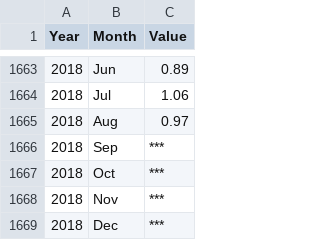
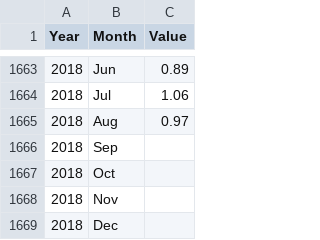
Before and after one commit to miguelfeijoo/miguelfeijoo.github.io, a CSV file: dataset1.csv, drawn as a sheet; only a part is shown, gaps mark what is left out.

Commit message:
Add files via upload

```diff
--- a/dataset1.csv
+++ b/dataset1.csv
@@ -1665,5 +1665,5 @@ Year,Month,Value
 2018,Aug,0.97
-2018,Sep,***
-2018,Oct,***
-2018,Nov,***
-2018,Dec,***
+2018,Sep,
+2018,Oct,
+2018,Nov,
+2018,Dec,
```
